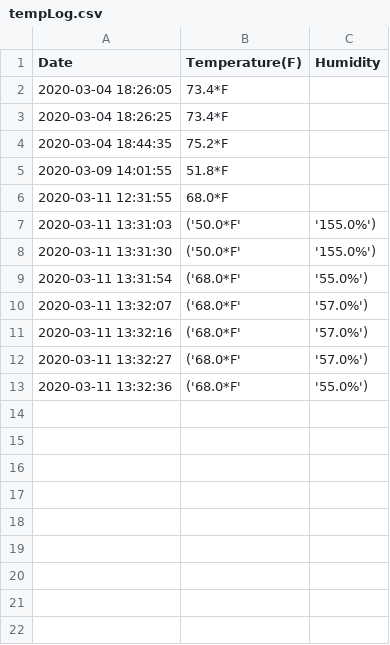
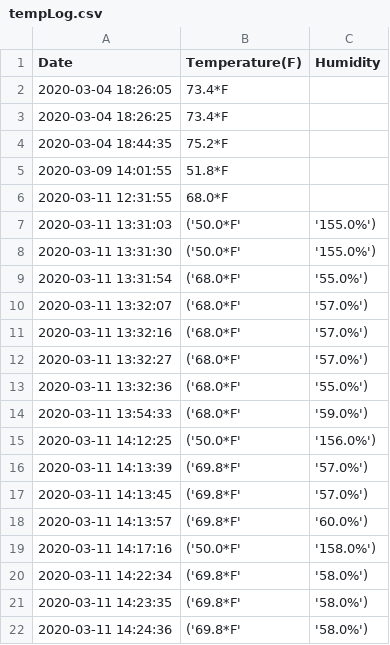
Before and after one commit to luke-dole/EL2020, a CSV file: log/tempLog.csv, drawn as a sheet.

Commit message:
temperature script now reads temperature and humidity and logs it into a database file tempLog.db

```diff
--- a/log/tempLog.csv
+++ b/log/tempLog.csv
@@ -13 +13,10 @@ Date,Temperature(F),Humidity
 2020-03-11 13:32:36,('68.0*F', '55.0%')
+2020-03-11 13:54:33,('68.0*F', '59.0%')
+2020-03-11 14:12:25,('50.0*F', '156.0%')
+2020-03-11 14:13:39,('69.8*F', '57.0%')
+2020-03-11 14:13:45,('69.8*F', '57.0%')
+2020-03-11 14:13:57,('69.8*F', '60.0%')
+2020-03-11 14:17:16,('50.0*F', '158.0%')
+2020-03-11 14:22:34,('69.8*F', '58.0%')
+2020-03-11 14:23:35,('69.8*F', '58.0%')
+2020-03-11 14:24:36,('69.8*F', '58.0%')
```
Also changed, not shown: 3 other files.
